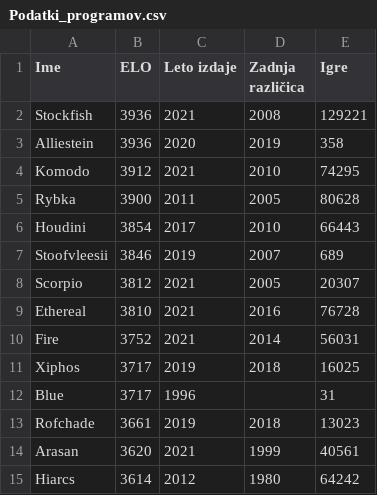
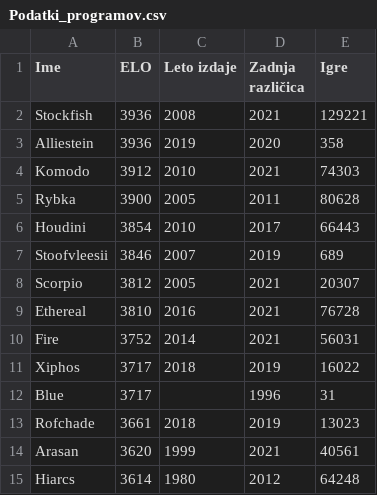
Before and after one commit to UrosKosmac123/Sahisti-sveta, a CSV file: CSV datoteke/Podatki_programov.csv, drawn as a sheet; only a part is shown; the diff covers the shown part only.

```diff
--- a/CSV datoteke/Podatki_programov.csv
+++ b/CSV datoteke/Podatki_programov.csv
@@ -1,15 +1,15 @@
 Ime,ELO,Leto izdaje,Zadnja različica,Igre
- Stockfish ,3936,2021,2008,129221
- Alliestein ,3936,2020,2019,358
- Komodo ,3912,2021,2010,74295
- Rybka ,3900,2011,2005,80628
- Houdini ,3854,2017,2010,66443
- Stoofvleesii ,3846,2019,2007,689
- Scorpio ,3812,2021,2005,20307
- Ethereal ,3810,2021,2016,76728
- Fire ,3752,2021,2014,56031
- Xiphos ,3717,2019,2018,16025
- Blue ,3717,1996,,31
- Rofchade ,3661,2019,2018,13023
- Arasan ,3620,2021,1999,40561
- Hiarcs ,3614,2012,1980,64242
+ Stockfish ,3936,2008,2021,129221
+ Alliestein ,3936,2019,2020,358
+ Komodo ,3912,2010,2021,74303
+ Rybka ,3900,2005,2011,80628
+ Houdini ,3854,2010,2017,66443
+ Stoofvleesii ,3846,2007,2019,689
+ Scorpio ,3812,2005,2021,20307
+ Ethereal ,3810,2016,2021,76728
+ Fire ,3752,2014,2021,56031
+ Xiphos ,3717,2018,2019,16022
+ Blue ,3717,,1996,31
+ Rofchade ,3661,2018,2019,13023
+ Arasan ,3620,1999,2021,40561
+ Hiarcs ,3614,1980,2012,64248
```
Also changed, not shown: 126 edited cells elsewhere in this file, 6 other files.
